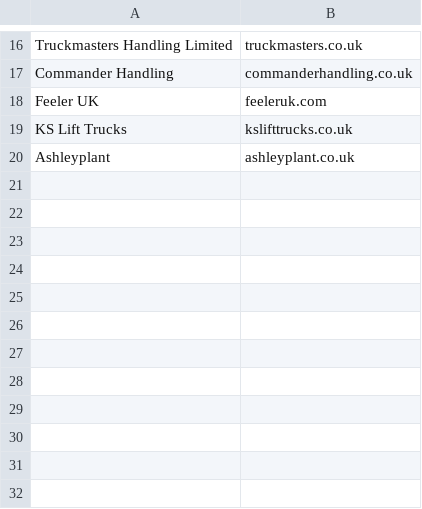
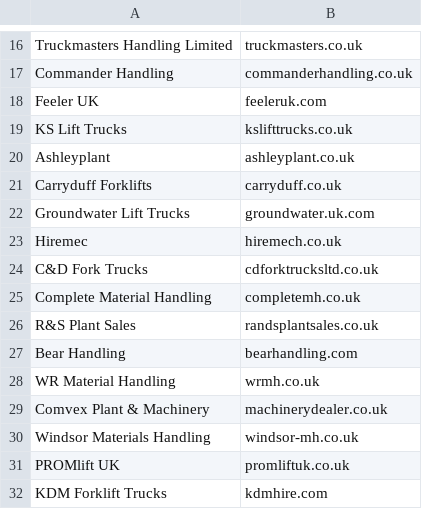
Before and after one commit to saijkp/supplier_intel, a CSV file: data/source_files/material_handling_14/confirmed.csv, drawn as a sheet; only a part is shown, gaps mark what is left out; the diff names each change by its address in the sheet, - before the commit and + after, or states it on an @@ line.

```diff
--- a/data/source_files/material_handling_14/confirmed.csv
+++ b/data/source_files/material_handling_14/confirmed.csv
+row 21: Carryduff Forklifts | carryduff.co.uk
+row 22: Groundwater Lift Trucks | groundwater.uk.com
+row 23: Hiremec | hiremech.co.uk
+row 24: C&D Fork Trucks | cdforktrucksltd.co.uk
+row 25: Complete Material Handling | completemh.co.uk
+row 26: R&S Plant Sales | randsplantsales.co.uk
+row 27: Bear Handling | bearhandling.com
+row 28: WR Material Handling | wrmh.co.uk
+row 29: Comvex Plant & Machinery | machinerydealer.co.uk
+row 30: Windsor Materials Handling | windsor-mh.co.uk
+row 31: PROMlift UK | promliftuk.co.uk
+row 32: KDM Forklift Trucks | kdmhire.com
```
Also changed, not shown: 1 other file.
